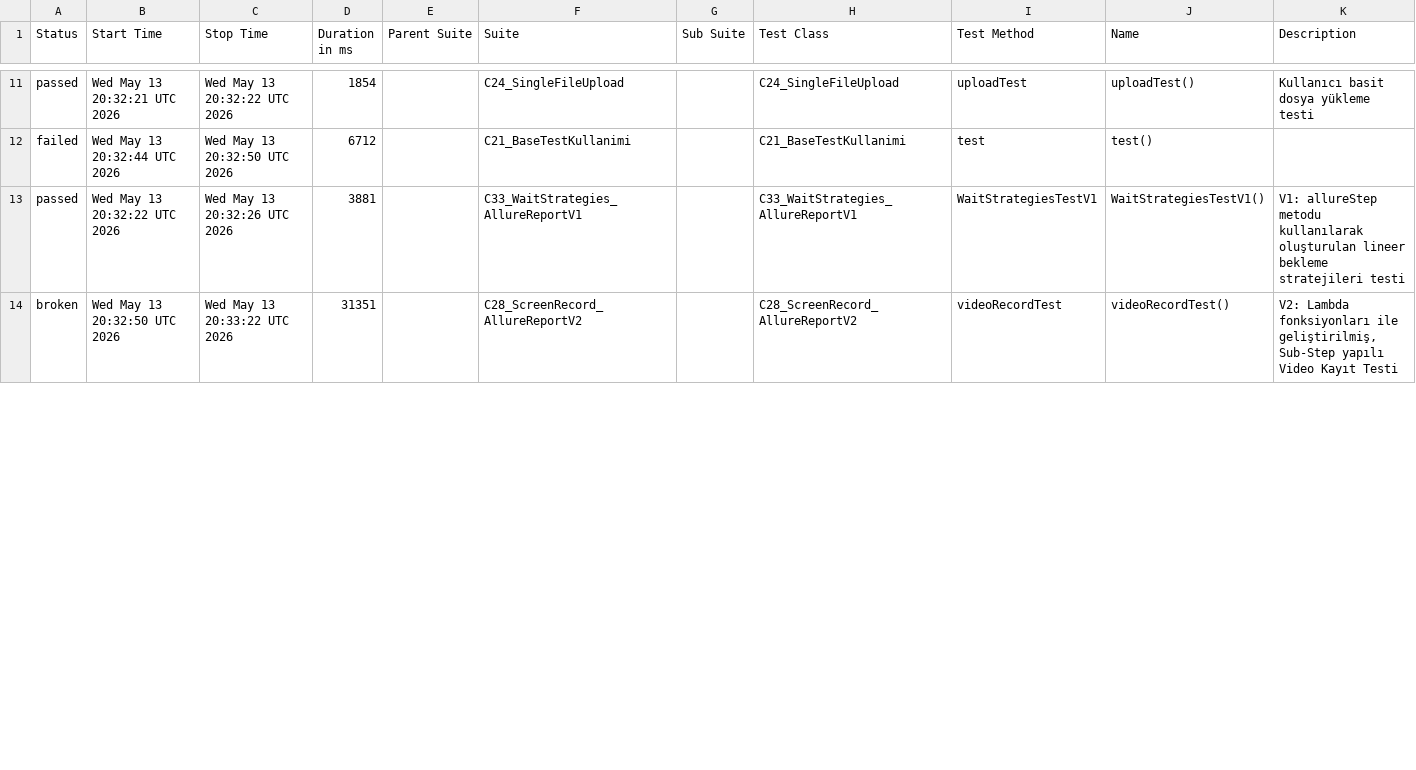
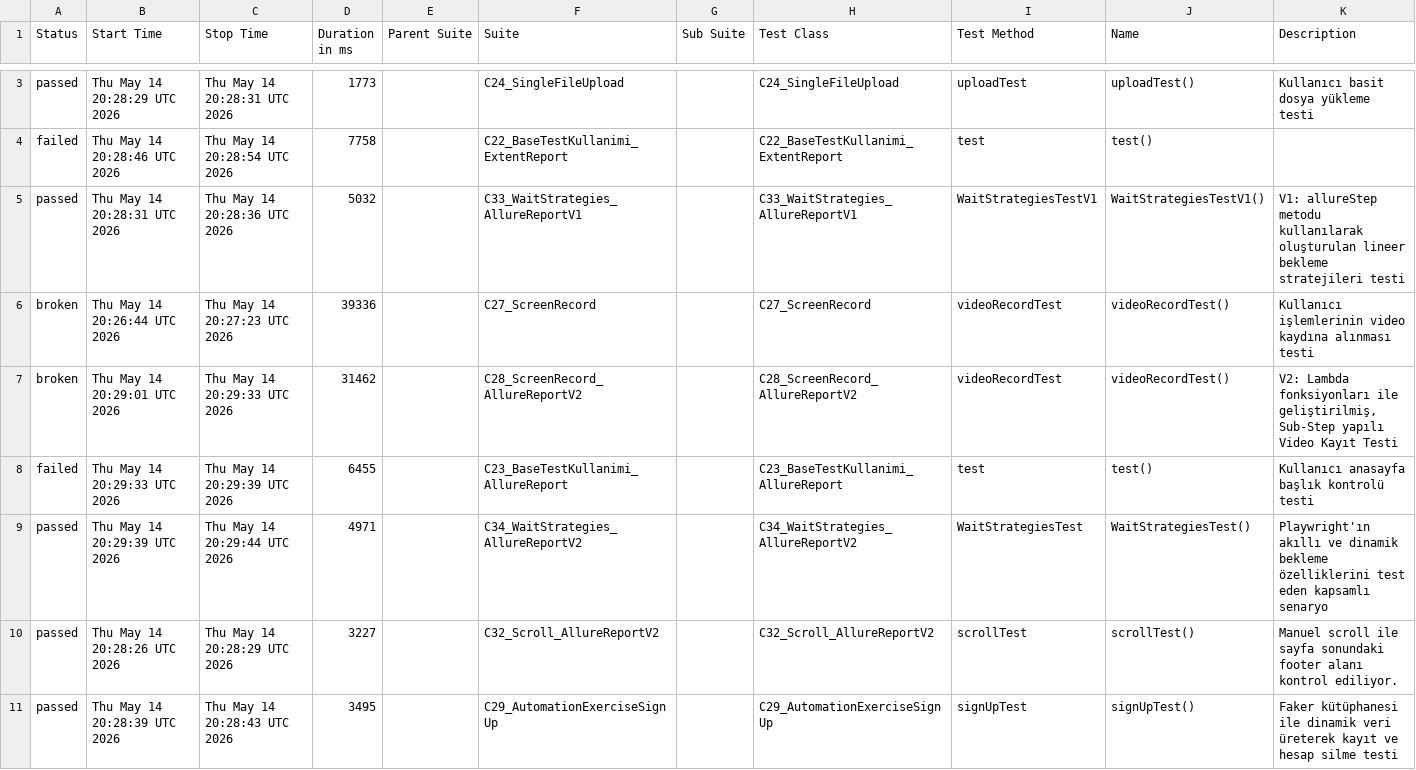
Before and after one commit to IpekSozbir/TestAutomationWithPlaywrightJava, a CSV file: allure-history/data/suites.csv, drawn as a sheet; only a part is shown, gaps mark what is left out; the diff covers the shown part only.

```diff
--- a/allure-history/data/suites.csv
+++ b/allure-history/data/suites.csv
@@ -11,4 +3,9 @@
-"passed","Wed May 13 20:32:21 UTC 2026","Wed May 13 20:32:22 UTC 2026","1854","","C24_SingleFileUpload","","C24_SingleFileUpload","uploadTest","uploadTest()","Kullanıcı basit dosya yükleme testi"
-"failed","Wed May 13 20:32:44 UTC 2026","Wed May 13 20:32:50 UTC 2026","6712","","C21_BaseTestKullanimi","","C21_BaseTestKullanimi","test","test()",""
-"passed","Wed May 13 20:32:22 UTC 2026","Wed May 13 20:32:26 UTC 2026","3881","","C33_WaitStrategies_AllureReportV1","","C33_WaitStrategies_AllureReportV1","WaitStrategiesTestV1","WaitStrategiesTestV1()","V1: allureStep metodu kullanılarak oluşturulan lineer bekleme stratejileri testi"
-"broken","Wed May 13 20:32:50 UTC 2026","Wed May 13 20:33:22 UTC 2026","31351","","C28_ScreenRecord_AllureReportV2","","C28_ScreenRecord_AllureReportV2","videoRecordTest","videoRecordTest()","V2: Lambda fonksiyonları ile geliştirilmiş, Sub-Step yapılı Video Kayıt Testi"
+"passed","Thu May 14 20:28:29 UTC 2026","Thu May 14 20:28:31 UTC 2026","1773","","C24_SingleFileUpload","","C24_SingleFileUpload","uploadTest","uploadTest()","Kullanıcı basit dosya yükleme testi"
+"failed","Thu May 14 20:28:46 UTC 2026","Thu May 14 20:28:54 UTC 2026","7758","","C22_BaseTestKullanimi_ExtentReport","","C22_BaseTestKullanimi_ExtentReport","test","test()",""
+"passed","Thu May 14 20:28:31 UTC 2026","Thu May 14 20:28:36 UTC 2026","5032","","C33_WaitStrategies_AllureReportV1","","C33_WaitStrategies_AllureReportV1","WaitStrategiesTestV1","WaitStrategiesTestV1()","V1: allureStep metodu kullanılarak oluşturulan lineer bekleme stratejileri testi"
+"broken","Thu May 14 20:26:44 UTC 2026","Thu May 14 20:27:23 UTC 2026","39336","","C27_ScreenRecord","","C27_ScreenRecord","videoRecordTest","videoRecordTest()","Kullanıcı işlemlerinin video kaydına alınması testi"
+"broken","Thu May 14 20:29:01 UTC 2026","Thu May 14 20:29:33 UTC 2026","31462","","C28_ScreenRecord_AllureReportV2","","C28_ScreenRecord_AllureReportV2","videoRecordTest","videoRecordTest()","V2: Lambda fonksiyonları ile geliştirilmiş, Sub-Step yapılı Video Kayıt Testi"
+"failed","Thu May 14 20:29:33 UTC 2026","Thu May 14 20:29:39 UTC 2026","6455","","C23_BaseTestKullanimi_AllureReport","","C23_BaseTestKullanimi_AllureReport","test","test()","Kullanıcı anasayfa başlık kontrolü testi"
+"passed","Thu May 14 20:29:39 UTC 2026","Thu May 14 20:29:44 UTC 2026","4971","","C34_WaitStrategies_AllureReportV2","","C34_WaitStrategies_AllureReportV2","WaitStrategiesTest","WaitStrategiesTest()","Playwright'ın akıllı ve dinamik bekleme özelliklerini test eden kapsamlı senaryo"
+"passed","Thu May 14 20:28:26 UTC 2026","Thu May 14 20:28:29 UTC 2026","3227","","C32_Scroll_AllureReportV2","","C32_Scroll_AllureReportV2","scrollTest","scrollTest()","Manuel scroll ile sayfa sonundaki footer alanı kontrol ediliyor."
+"passed","Thu May 14 20:28:39 UTC 2026","Thu May 14 20:28:43 UTC 2026","3495","","C29_AutomationExerciseSignUp","","C29_AutomationExerciseSignUp","signUpTest","signUpTest()","Faker kütüphanesi ile dinamik veri üreterek kayıt ve hesap silme testi"
```
Also changed, not shown: 3 added rows, 8 removed rows and 6 edited cells elsewhere in this file, allure-history/data/behaviors.csv, 51 other files.
